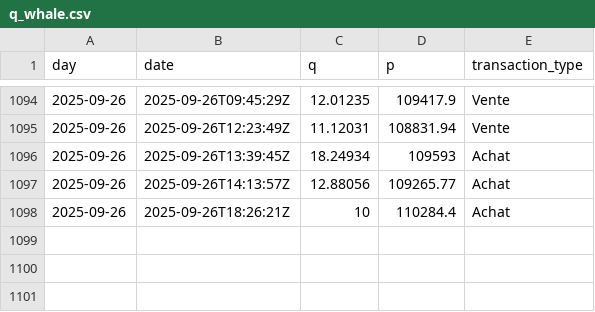
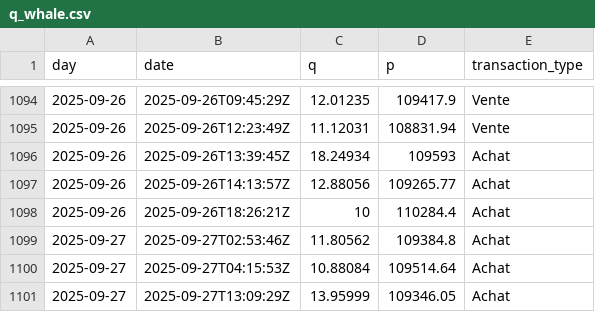
Before and after one commit to yassinedkk/binance, a CSV file: q_whale.csv, drawn as a sheet; only a part is shown, gaps mark what is left out; the diff names each change by its address in the sheet, - before the commit and + after, or states it on an @@ line.

```diff
--- a/q_whale.csv
+++ b/q_whale.csv
+row 1099: 2025-09-27 | 2025-09-27T02:53:46Z | 11.80562 | 109384.8 | Achat
+row 1100: 2025-09-27 | 2025-09-27T04:15:53Z | 10.88084 | 109514.64 | Achat
+row 1101: 2025-09-27 | 2025-09-27T13:09:29Z | 13.95999 | 109346.05 | Achat
```
Also changed, not shown: df_normal.csv, df_whale.csv.
